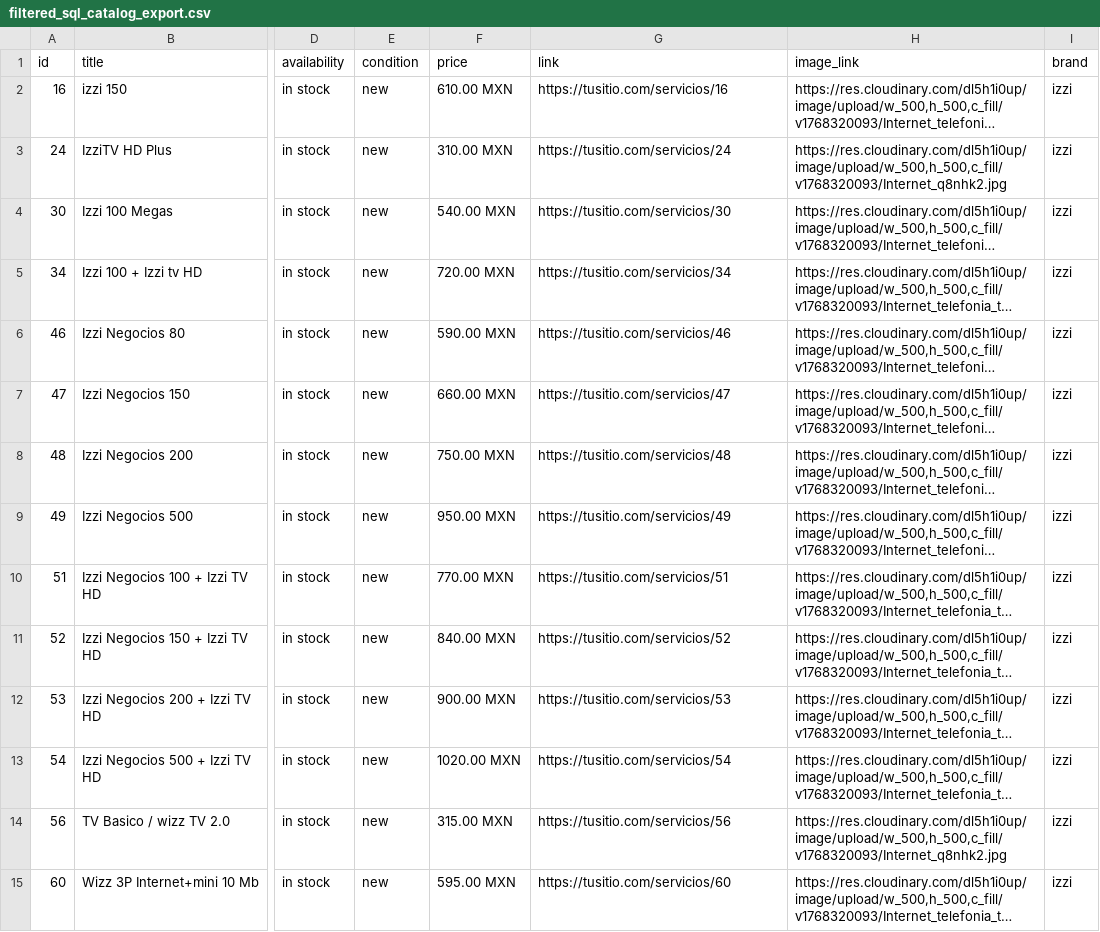
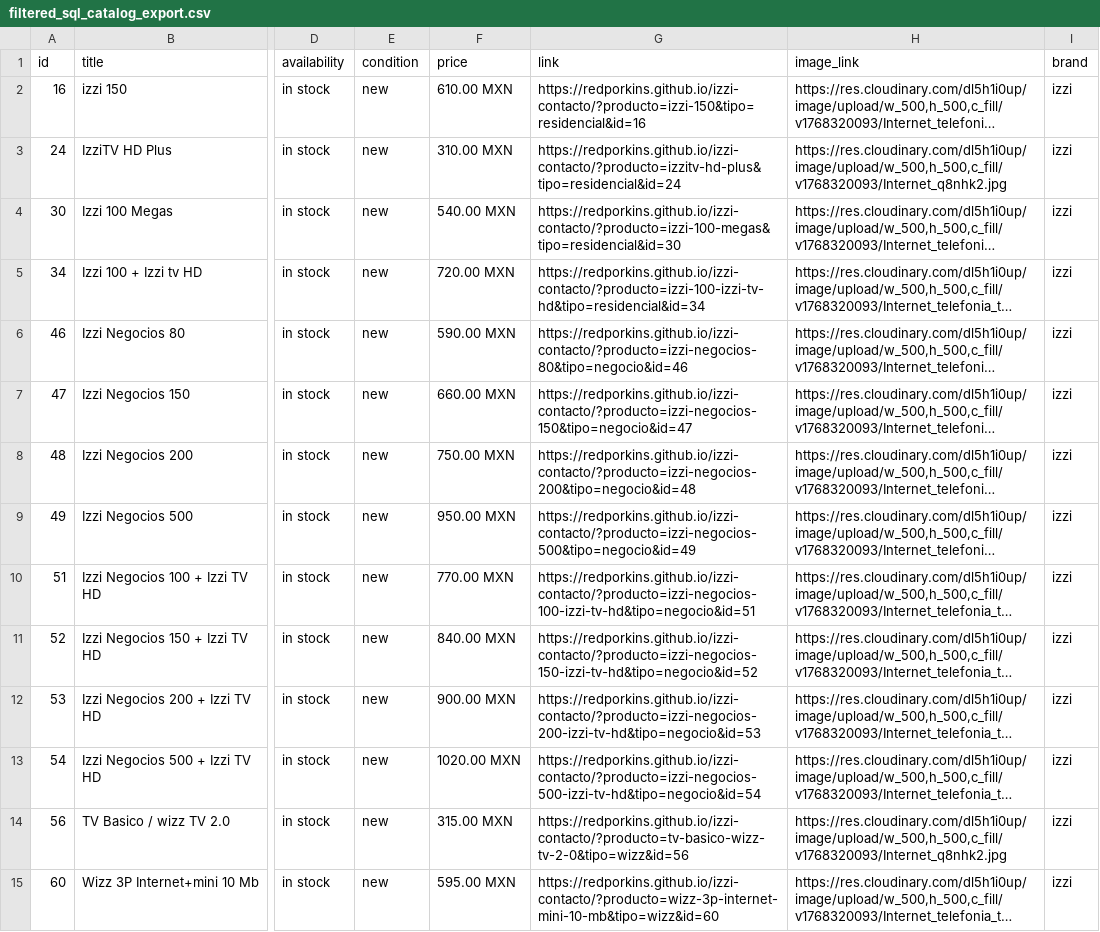
Before and after one commit to redporkins/izzi-contacto, a CSV file: CSV/filtered_sql_catalog_export.csv, drawn as a sheet; only a part is shown, gaps mark what is left out; long unchanged cells end in …; the diff covers the shown part only; the diff names each change by its address in the sheet, - before the commit and + after, or states it on an @@ line.

Commit message:
Update index.html & get_sql_cat_data.py
Added the Meta Pixel to the webpage and made changes to "product_link" & "image_link" functions in get_sql_cat_data.py file. Other changes are irrelevant to functioning or a product of a script run.

```diff
--- a/CSV/filtered_sql_catalog_export.csv
+++ b/CSV/filtered_sql_catalog_export.csv
-G2 (link): https://tusitio.com/servicios/16
+G2 (link): https://redporkins.github.io/izzi-contacto/?producto=izzi-150&tipo=residencial&id=16
-G3 (link): https://tusitio.com/servicios/24
+G3 (link): https://redporkins.github.io/izzi-contacto/?producto=izzitv-hd-plus&tipo=residencial&id=24
-G4 (link): https://tusitio.com/servicios/30
+G4 (link): https://redporkins.github.io/izzi-contacto/?producto=izzi-100-megas&tipo=residencial&id=30
-G5 (link): https://tusitio.com/servicios/34
+G5 (link): https://redporkins.github.io/izzi-contacto/?producto=izzi-100-izzi-tv-hd&tipo=residencial&id=34
-G6 (link): https://tusitio.com/servicios/46
+G6 (link): https://redporkins.github.io/izzi-contacto/?producto=izzi-negocios-80&tipo=negocio&id=46
-G7 (link): https://tusitio.com/servicios/47
+G7 (link): https://redporkins.github.io/izzi-contacto/?producto=izzi-negocios-150&tipo=negocio&id=47
-G8 (link): https://tusitio.com/servicios/48
+G8 (link): https://redporkins.github.io/izzi-contacto/?producto=izzi-negocios-200&tipo=negocio&id=48
-G9 (link): https://tusitio.com/servicios/49
+G9 (link): https://redporkins.github.io/izzi-contacto/?producto=izzi-negocios-500&tipo=negocio&id=49
-G10 (link): https://tusitio.com/servicios/51
+G10 (link): https://redporkins.github.io/izzi-contacto/?producto=izzi-negocios-100-izzi-tv-hd&tipo=negocio&id=51
-G11 (link): https://tusitio.com/servicios/52
+G11 (link): https://redporkins.github.io/izzi-contacto/?producto=izzi-negocios-150-izzi-tv-hd&tipo=negocio&id=52
-G12 (link): https://tusitio.com/servicios/53
+G12 (link): https://redporkins.github.io/izzi-contacto/?producto=izzi-negocios-200-izzi-tv-hd&tipo=negocio&id=53
-G13 (link): https://tusitio.com/servicios/54
+G13 (link): https://redporkins.github.io/izzi-contacto/?producto=izzi-negocios-500-izzi-tv-hd&tipo=negocio&id=54
-G14 (link): https://tusitio.com/servicios/56
+G14 (link): https://redporkins.github.io/izzi-contacto/?producto=tv-basico-wizz-tv-2-0&tipo=wizz&id=56
-G15 (link): https://tusitio.com/servicios/60
+G15 (link): https://redporkins.github.io/izzi-contacto/?producto=wizz-3p-internet-mini-10-mb&tipo=wizz&id=60
```
Also changed, not shown: 32 edited cells elsewhere in this file, 4 other files.
